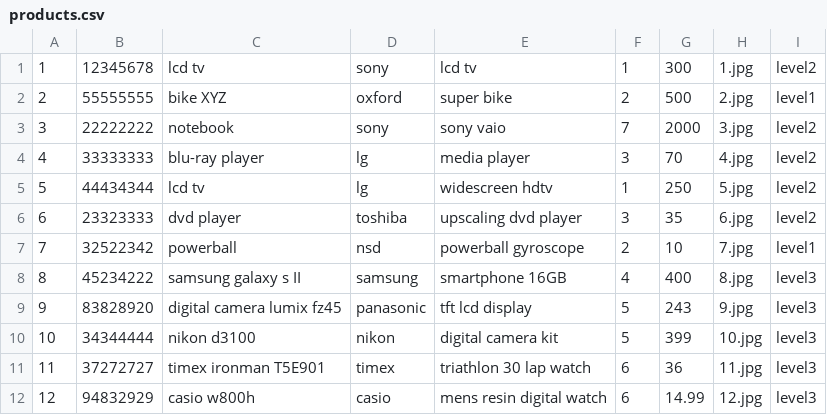
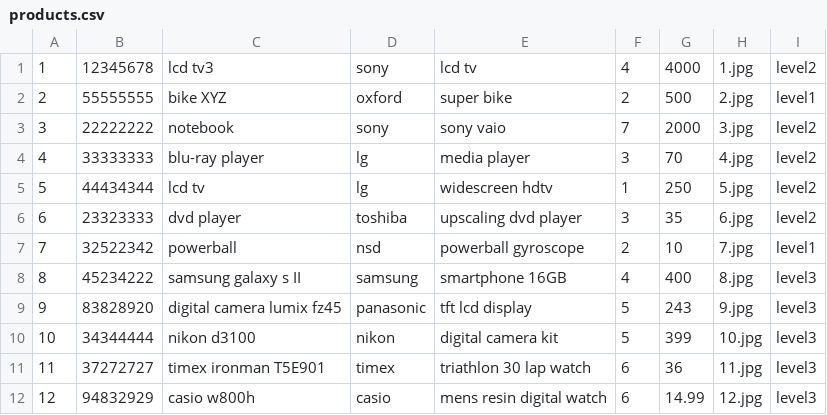
Before and after one commit to tigers/VirtualCatalogue, a CSV file: products.csv, drawn as a sheet.

Commit message:
saving new products to the storage

```diff
--- a/products.csv
+++ b/products.csv
@@ -1,2 +1,2 @@
-1,12345678,lcd tv,sony,lcd tv,1,300,1.jpg,level2
+1,12345678,lcd tv3,sony,lcd tv,4,4000,1.jpg,level2
 2,55555555,bike XYZ,oxford,super bike,2,500,2.jpg,level1
```
Also changed, not shown: 2 other files.
